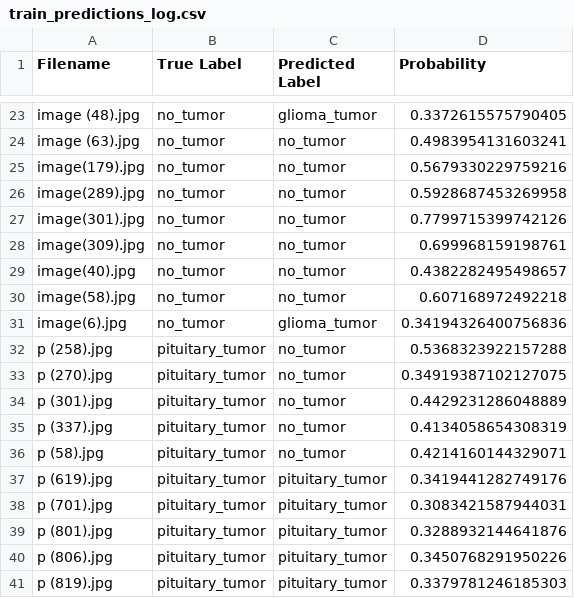
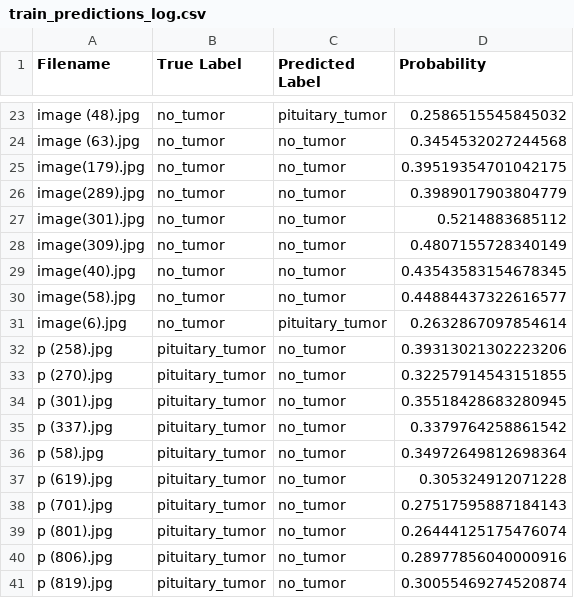
Before and after one commit to Oatsinthepine/Project4, a CSV file: Log/train_predictions_log.csv, drawn as a sheet; only a part is shown, gaps mark what is left out; the diff covers the shown part only; the diff names each change by its address in the sheet, - before the commit and + after, or states it on an @@ line.

```diff
--- a/Log/train_predictions_log.csv
+++ b/Log/train_predictions_log.csv
-C23 (Predicted Label): glioma_tumor
+C23 (Predicted Label): pituitary_tumor
-D23 (Probability): 0.3372615575790405
+D23 (Probability): 0.2586515545845032
-D24 (Probability): 0.4983954131603241
+D24 (Probability): 0.3454532027244568
-D25 (Probability): 0.5679330229759216
+D25 (Probability): 0.39519354701042175
-D26 (Probability): 0.5928687453269958
+D26 (Probability): 0.3989017903804779
-D27 (Probability): 0.7799715399742126
+D27 (Probability): 0.5214883685112
-D28 (Probability): 0.699968159198761
+D28 (Probability): 0.4807155728340149
-D29 (Probability): 0.4382282495498657
+D29 (Probability): 0.43543583154678345
-D30 (Probability): 0.607168972492218
+D30 (Probability): 0.44884437322616577
-C31 (Predicted Label): glioma_tumor
+C31 (Predicted Label): pituitary_tumor
-D31 (Probability): 0.34194326400756836
+D31 (Probability): 0.2632867097854614
-D32 (Probability): 0.5368323922157288
+D32 (Probability): 0.39313021302223206
-D33 (Probability): 0.34919387102127075
+D33 (Probability): 0.32257914543151855
-D34 (Probability): 0.4429231286048889
+D34 (Probability): 0.35518428683280945
-D35 (Probability): 0.4134058654308319
+D35 (Probability): 0.3379764258861542
-D36 (Probability): 0.4214160144329071
+D36 (Probability): 0.34972649812698364
-C37:C41 (Predicted Label): pituitary_tumor
+C37:C41 (Predicted Label): no_tumor
-D37 (Probability): 0.3419441282749176
+D37 (Probability): 0.305324912071228
-D38 (Probability): 0.3083421587944031
+D38 (Probability): 0.27517595887184143
-D39 (Probability): 0.3288932144641876
+D39 (Probability): 0.26444125175476074
-D40 (Probability): 0.3450768291950226
+D40 (Probability): 0.28977856040000916
-D41 (Probability): 0.3379781246185303
+D41 (Probability): 0.30055469274520874
```
Also changed, not shown: 38 edited cells elsewhere in this file, Log/test_predictions_log.csv, 16 other files.
